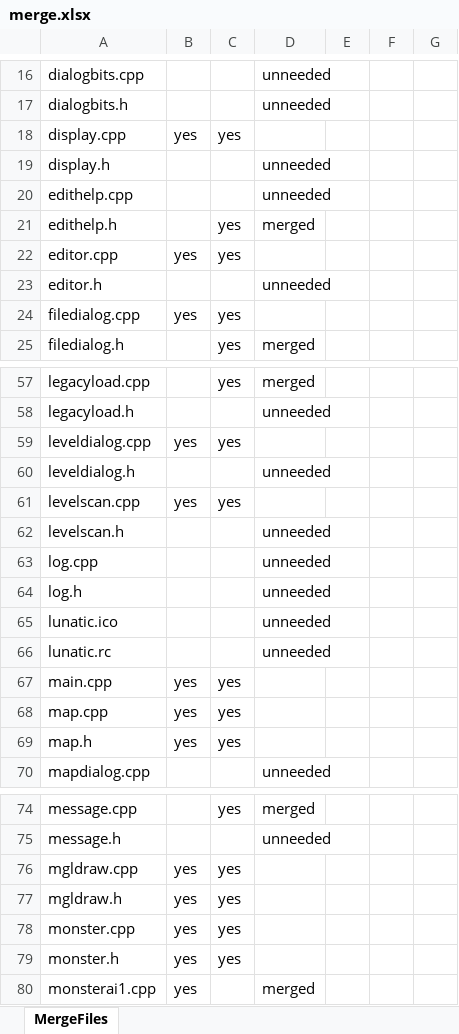
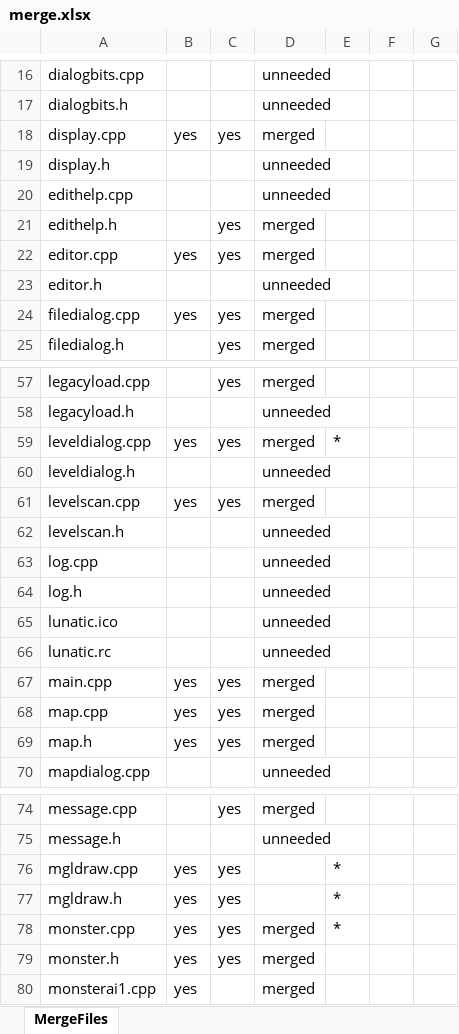
Before and after one commit to SpaceManiac/HamSandwich, an Excel workbook: tools/merge.xlsx, sheet MergeFiles, drawn as a sheet; only a part is shown, gaps mark what is left out; values as stored, in another font and other column widths than the file's, no borders; conditional formats not drawn; the diff covers the shown part only; the diff names each change by its address in the sheet, - before the commit and + after, or states it on an @@ line.

Commit message:
Completed merge between new SWC and SH, hopefully breaking as little as possible

```diff
--- a/tools/merge.xlsx (sheet MergeFiles)
+++ b/tools/merge.xlsx (sheet MergeFiles)
-D18: (empty)
+D18: merged
-D22: (empty)
+D22: merged
-D24: (empty)
+D24: merged
-D59: (empty)
+D59: merged
-E59: (empty)
+E59: *
-D61: (empty)
+D61: merged
-D67:D69: (empty)
+D67:D69: merged
-E76:E78: (empty)
+E76:E78: *
-D78:D79: (empty)
+D78:D79: merged
```
Also changed, not shown: 47 edited cells elsewhere in this sheet, 44 other files.
